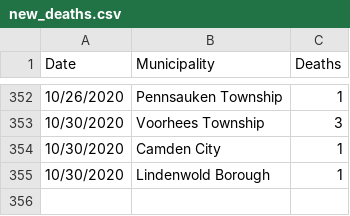
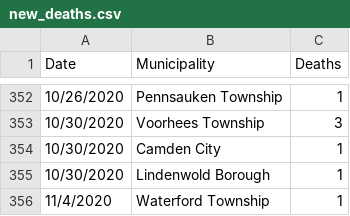
Before and after one commit to eloracm/camden-county-covid, a CSV file: new_deaths.csv, drawn as a sheet; only a part is shown, gaps mark what is left out.

```diff
--- a/new_deaths.csv
+++ b/new_deaths.csv
@@ -355 +355,2 @@ Date,Municipality,Deaths
 10/30/2020,Lindenwold Borough,1
+11/4/2020,Waterford Township,1
```
Also changed, not shown: new_cases.csv, total_confirmed.csv, 1 other file.
